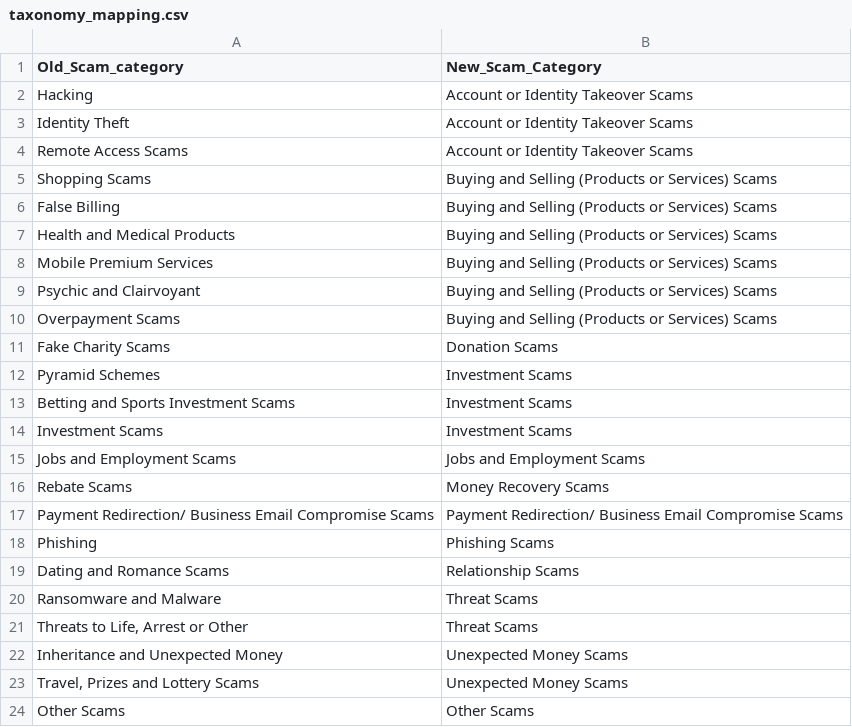
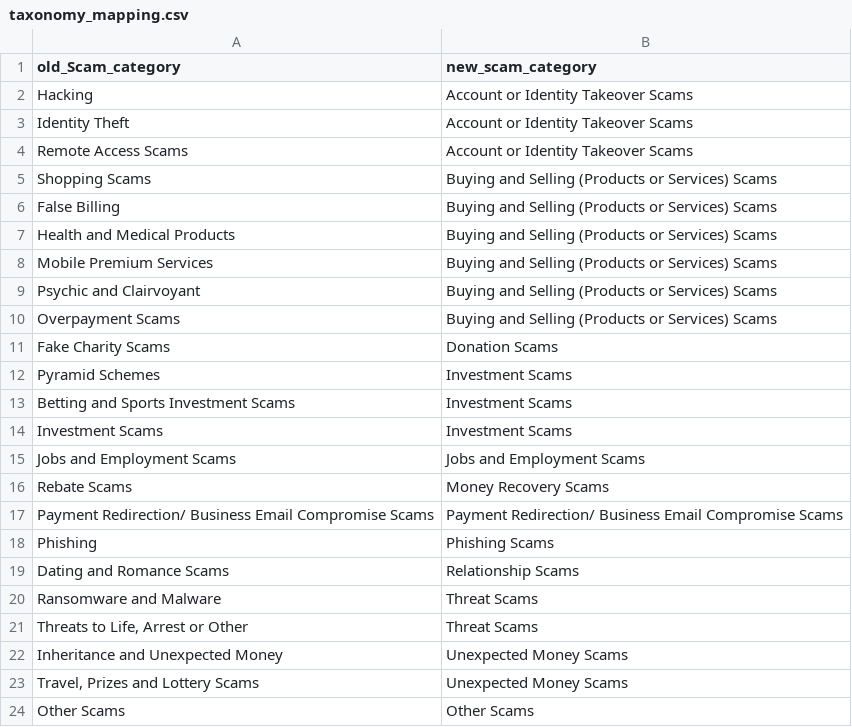
Before and after one commit to AuTrevor/rp1_multibert, a CSV file: taxonomy_mapping.csv, drawn as a sheet.

Commit message:
mapping.

```diff
--- a/taxonomy_mapping.csv
+++ b/taxonomy_mapping.csv
@@ -1,2 +1,2 @@
-Old_Scam_category,New_Scam_Category
+old_Scam_category,new_scam_category
 Hacking,Account or Identity Takeover Scams
```
Also changed, not shown: 1 other file.
